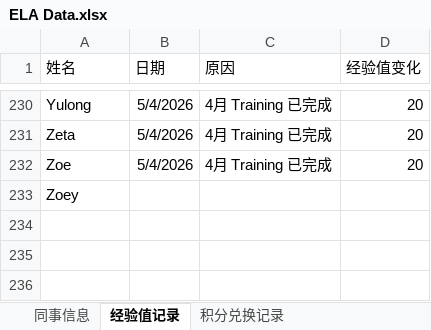
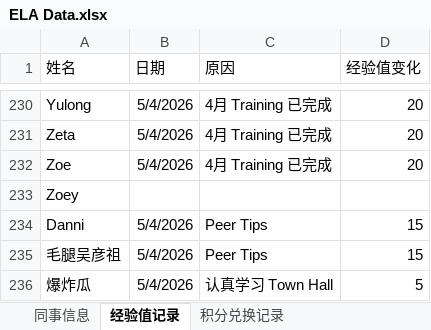
Before and after one commit to Neverwhateve/ela-leaderboard, an Excel workbook: ELA Data.xlsx, sheet 经验值记录, drawn as a sheet; only a part is shown, gaps mark what is left out; values as stored, in another font and other column widths than the file's, no borders; the diff names each change by its address in the sheet, - before the commit and + after, or states it on an @@ line.

Commit message:
Add files via upload

```diff
--- a/ELA Data.xlsx (sheet 经验值记录)
+++ b/ELA Data.xlsx (sheet 经验值记录)
+row 234: Danni | 5/4/2026 | Peer Tips | 15
+row 235: 毛腿吴彦祖 | 5/4/2026 | Peer Tips | 15
+row 236: 爆炸瓜 | 5/4/2026 | 认真学习 Town Hall | 5
```
Also changed, not shown: sheet 积分兑换记录.
